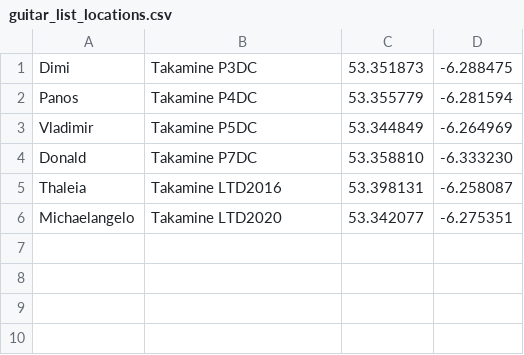
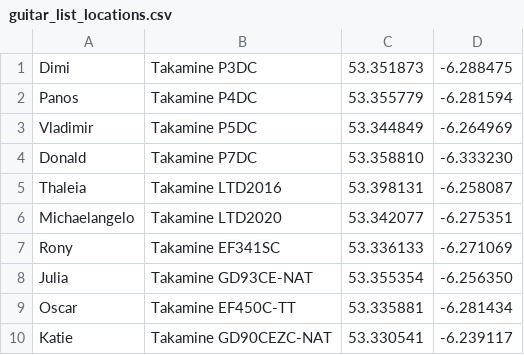
Before and after one commit to panosbabo/TakOwnersMart, a CSV file: app/src/main/res/raw/guitar_list_locations.csv, drawn as a sheet.

```diff
--- a/app/src/main/res/raw/guitar_list_locations.csv
+++ b/app/src/main/res/raw/guitar_list_locations.csv
@@ -6 +6,5 @@ Thaleia, Takamine LTD2016, 53.398131, -6.258087
 Michaelangelo, Takamine LTD2020, 53.342077, -6.275351
+Rony, Takamine EF341SC, 53.336133, -6.271069
+Julia, Takamine GD93CE-NAT, 53.355354, -6.256350
+Oscar, Takamine EF450C-TT, 53.335881, -6.281434
+Katie, Takamine GD90CEZC-NAT, 53.330541, -6.239117
```
Also changed, not shown: app/src/main/res/raw/guitar_list.csv, 9 other files.
